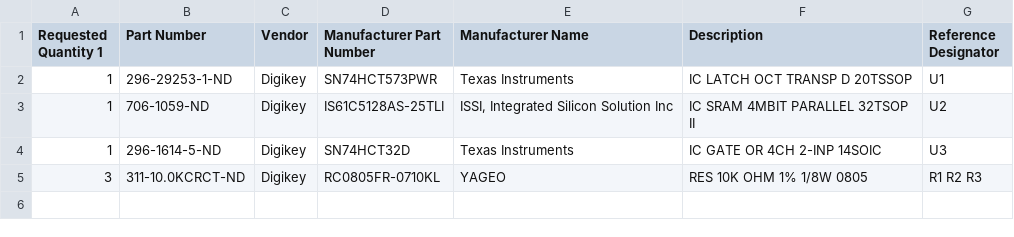
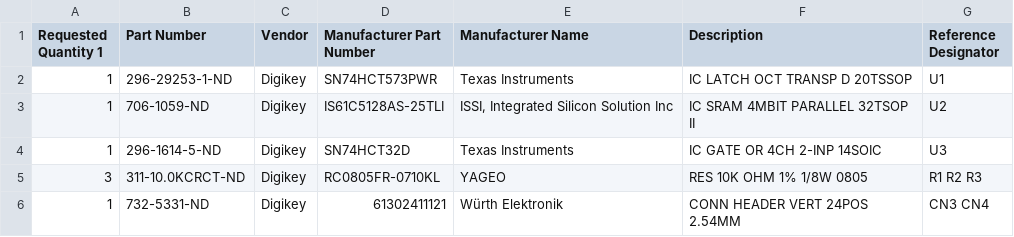
Before and after one commit to qbancoffee/coco2_64k_sram, a CSV file: bom/bom.csv, drawn as a sheet.

Commit message:
added missing part number

```diff
--- a/bom/bom.csv
+++ b/bom/bom.csv
@@ -5 +5,2 @@ Requested Quantity 1,Part Number,Vendor,Manufacturer Part Number,Manufacturer Na
 3,311-10.0KCRCT-ND,Digikey,RC0805FR-0710KL,YAGEO,RES 10K OHM 1% 1/8W 0805,R1 R2 R3
+1,732-5331-ND,Digikey,61302411121,Würth Elektronik,CONN HEADER VERT 24POS 2.54MM,CN3 CN4
```
